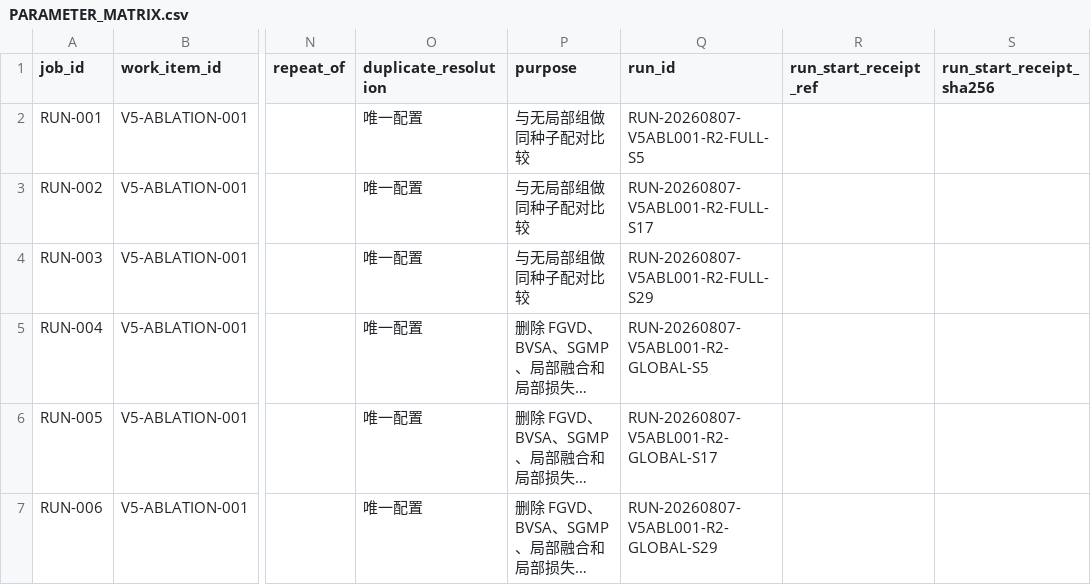
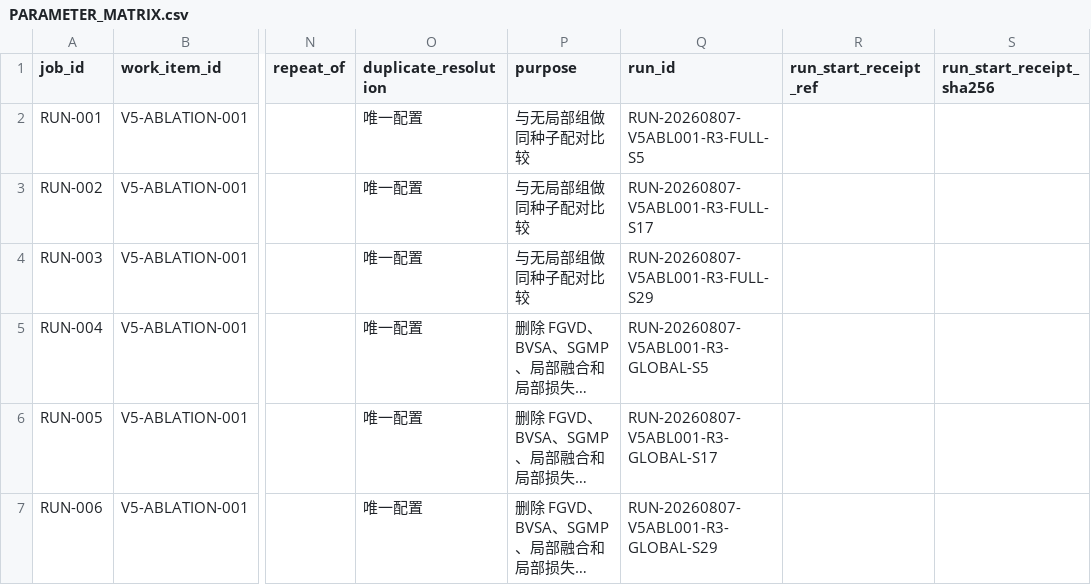
Before and after one commit to GetlotMoney/GTPJ, a CSV file: experiments/v5/ablation/ABLATION-001_local_branch_effect/PARAMETER_MATRIX.csv, drawn as a sheet; only a part is shown, gaps mark what is left out; long unchanged cells end in …; the diff names each change by its address in the sheet, - before the commit and + after, or states it on an @@ line.

```diff
--- a/experiments/v5/ablation/ABLATION-001_local_branch_effect/PARAMETER_MATRIX.csv
+++ b/experiments/v5/ablation/ABLATION-001_local_branch_effect/PARAMETER_MATRIX.csv
-Q2 (run_id): RUN-20260807-V5ABL001-R2-FULL-S5
+Q2 (run_id): RUN-20260807-V5ABL001-R3-FULL-S5
-Q3 (run_id): RUN-20260807-V5ABL001-R2-FULL-S17
+Q3 (run_id): RUN-20260807-V5ABL001-R3-FULL-S17
-Q4 (run_id): RUN-20260807-V5ABL001-R2-FULL-S29
+Q4 (run_id): RUN-20260807-V5ABL001-R3-FULL-S29
-Q5 (run_id): RUN-20260807-V5ABL001-R2-GLOBAL-S5
+Q5 (run_id): RUN-20260807-V5ABL001-R3-GLOBAL-S5
-Q6 (run_id): RUN-20260807-V5ABL001-R2-GLOBAL-S17
+Q6 (run_id): RUN-20260807-V5ABL001-R3-GLOBAL-S17
-Q7 (run_id): RUN-20260807-V5ABL001-R2-GLOBAL-S29
+Q7 (run_id): RUN-20260807-V5ABL001-R3-GLOBAL-S29
```
Also changed, not shown: 16 other files.
